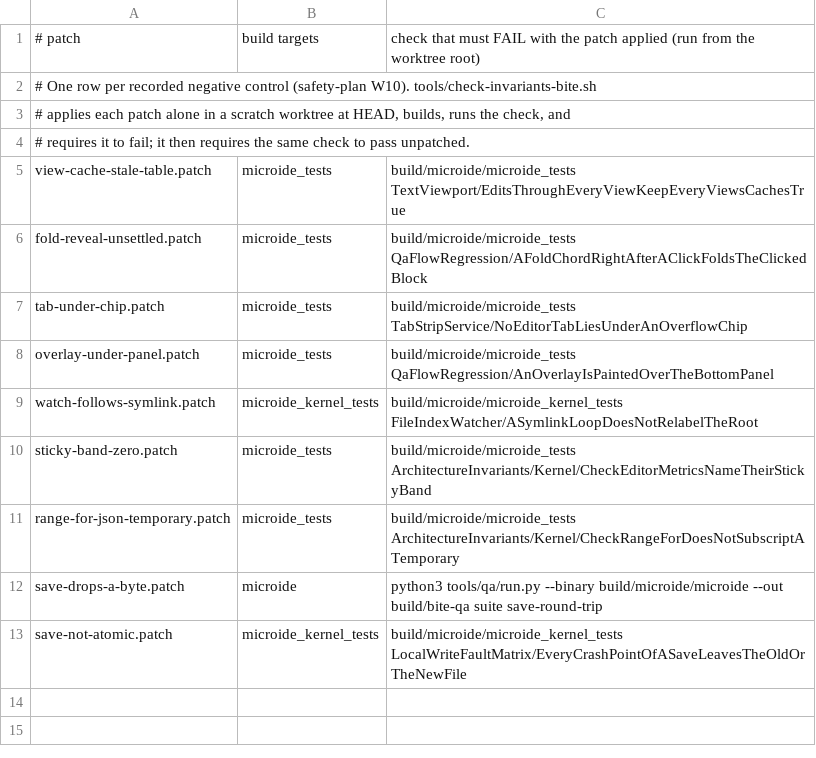
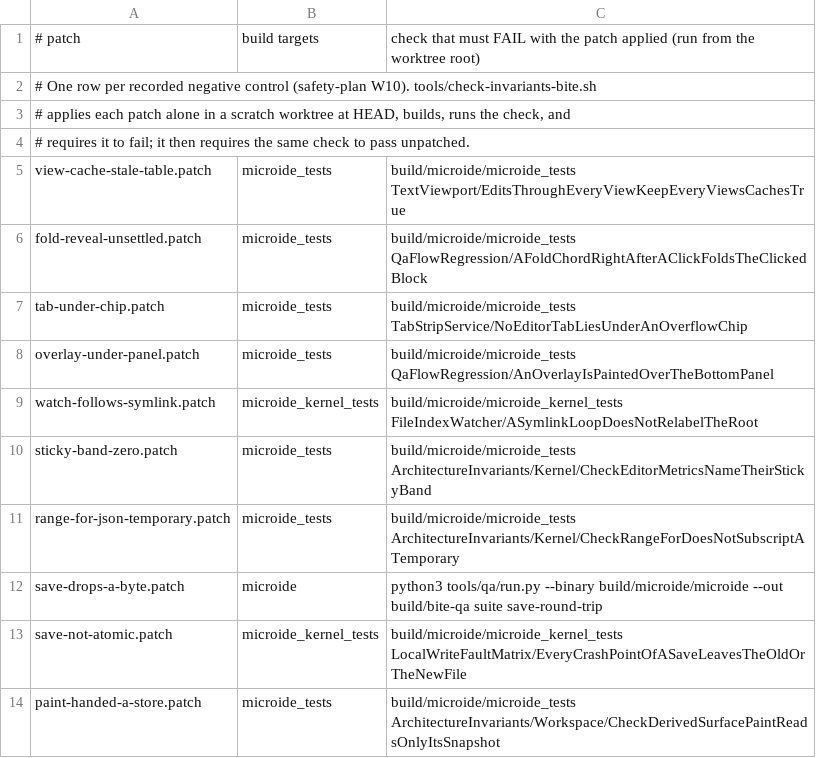
Before and after one commit to pablojimenezmateo/microide, a TSV file: tools/negative-controls/manifest.tsv, drawn as a sheet.

```diff
--- a/tools/negative-controls/manifest.tsv
+++ b/tools/negative-controls/manifest.tsv
@@ -13 +13,2 @@ save-drops-a-byte.patch	microide	python3 tools/qa/run.py --binary build/microide
 save-not-atomic.patch	microide_kernel_tests	build/microide/microide_kernel_tests LocalWriteFaultMatrix/EveryCrashPointOfASaveLeavesTheOldOrTheNewFile
+paint-handed-a-store.patch	microide_tests	build/microide/microide_tests ArchitectureInvariants/Workspace/CheckDerivedSurfacePaintReadsOnlyItsSnapshot
```
Also changed, not shown: 4 other files.
